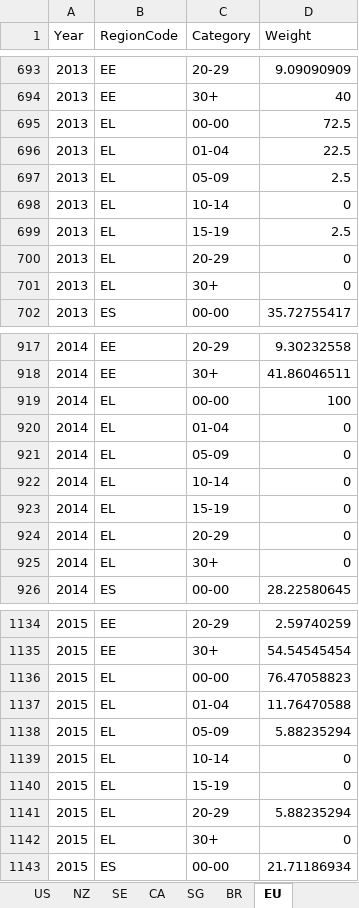
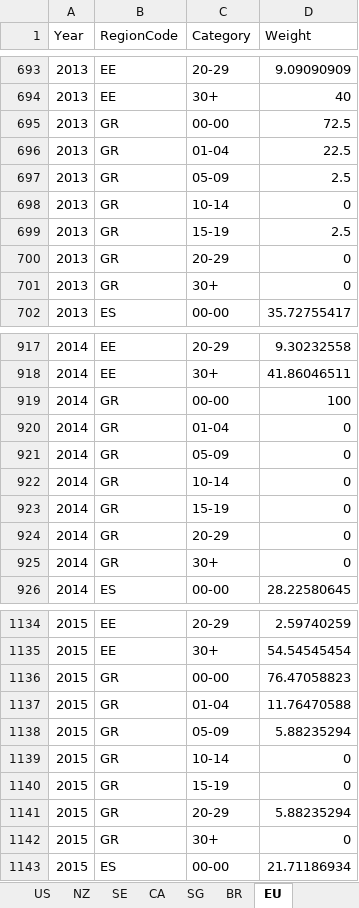
Before and after one commit to xmusphlkg/PertussisVaccine, an Excel workbook: Data/Pertussis case year age.xlsx, sheet EU, drawn as a sheet; only a part is shown, gaps mark what is left out; values as stored, in another font and other column widths than the file's, no borders; the diff covers the shown part only; the diff names each change by its address in the sheet, - before the commit and + after, or states it on an @@ line.

```diff
--- a/Data/Pertussis case year age.xlsx (sheet EU)
+++ b/Data/Pertussis case year age.xlsx (sheet EU)
-B695:B701 (RegionCode): EL
+B695:B701 (RegionCode): GR
-B919:B925 (RegionCode): EL
+B919:B925 (RegionCode): GR
-B1136:B1142 (RegionCode): EL
+B1136:B1142 (RegionCode): GR
```
Also changed, not shown: 70 edited cells elsewhere in this sheet, 49 other files.
